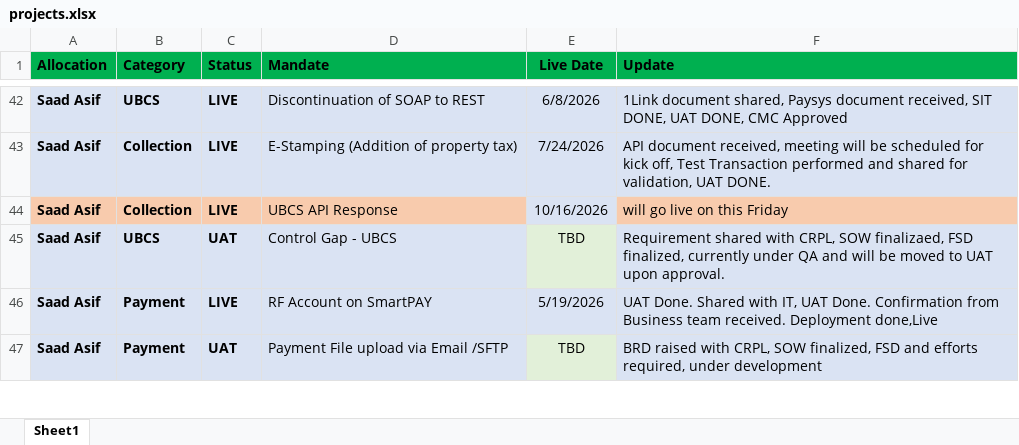
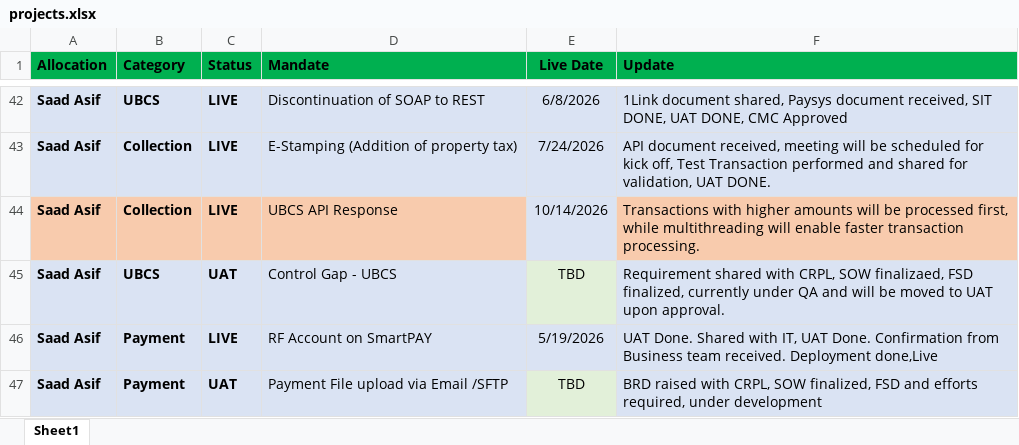
Before and after one commit to saadasif7/SmartPay-Project-Dashboard, an Excel workbook: data/projects.xlsx, sheet Sheet1, drawn as a sheet; only a part is shown, gaps mark what is left out; values as stored, in another font and other column widths than the file's, no borders; table styles not drawn; the diff names each change by its address in the sheet, - before the commit and + after, or states it on an @@ line.

Commit message:
Update project and PAYSYS data

```diff
--- a/data/projects.xlsx (sheet Sheet1)
+++ b/data/projects.xlsx (sheet Sheet1)
-E44 (Live Date): 10/16/2026
+E44 (Live Date): 10/14/2026
-F44 (Update): will go live on this Friday
+F44 (Update): Transactions with higher amounts will be processed first, while multithreading will enable faster transaction processing.
```
Also changed, not shown: data/PAYSYS_Weekly_Project_Update_04-Sep-2026.xlsx.
